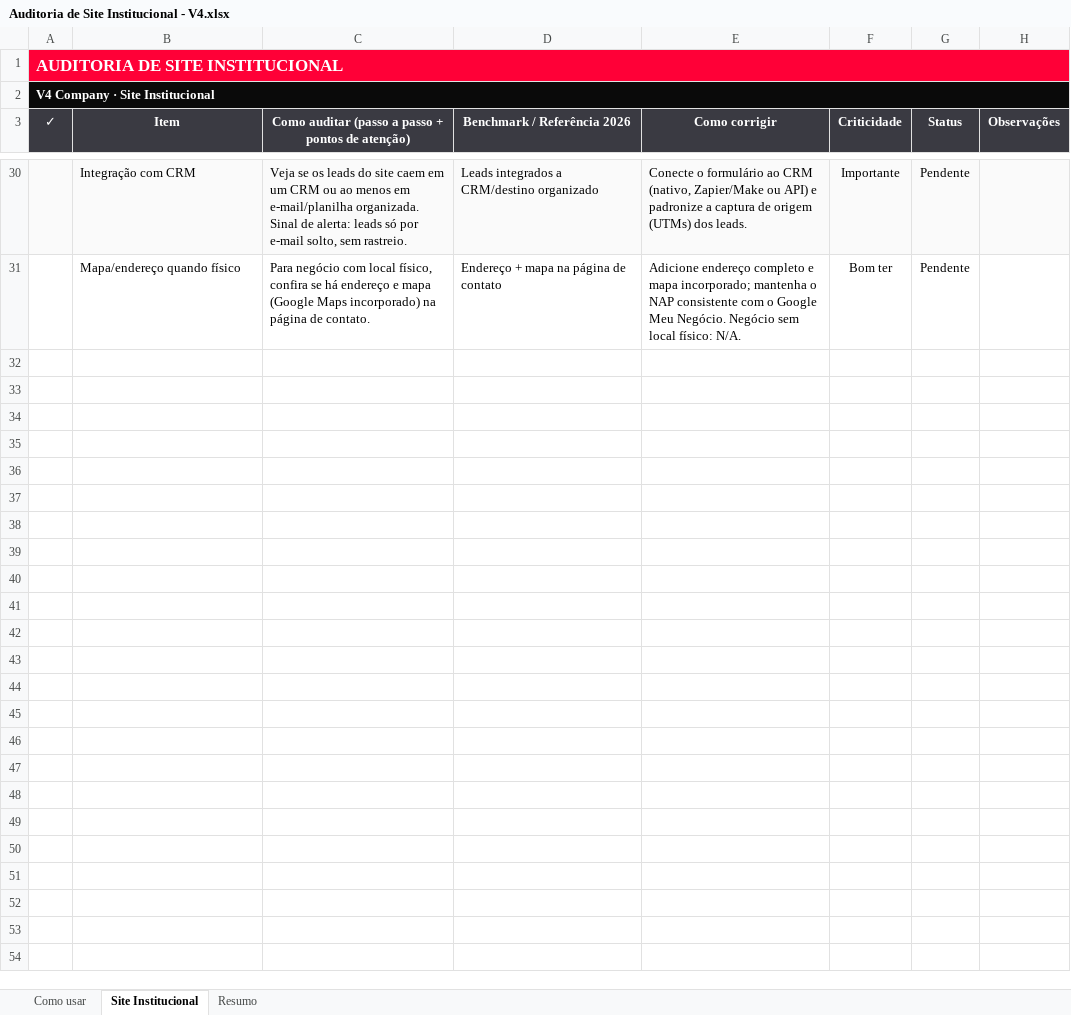
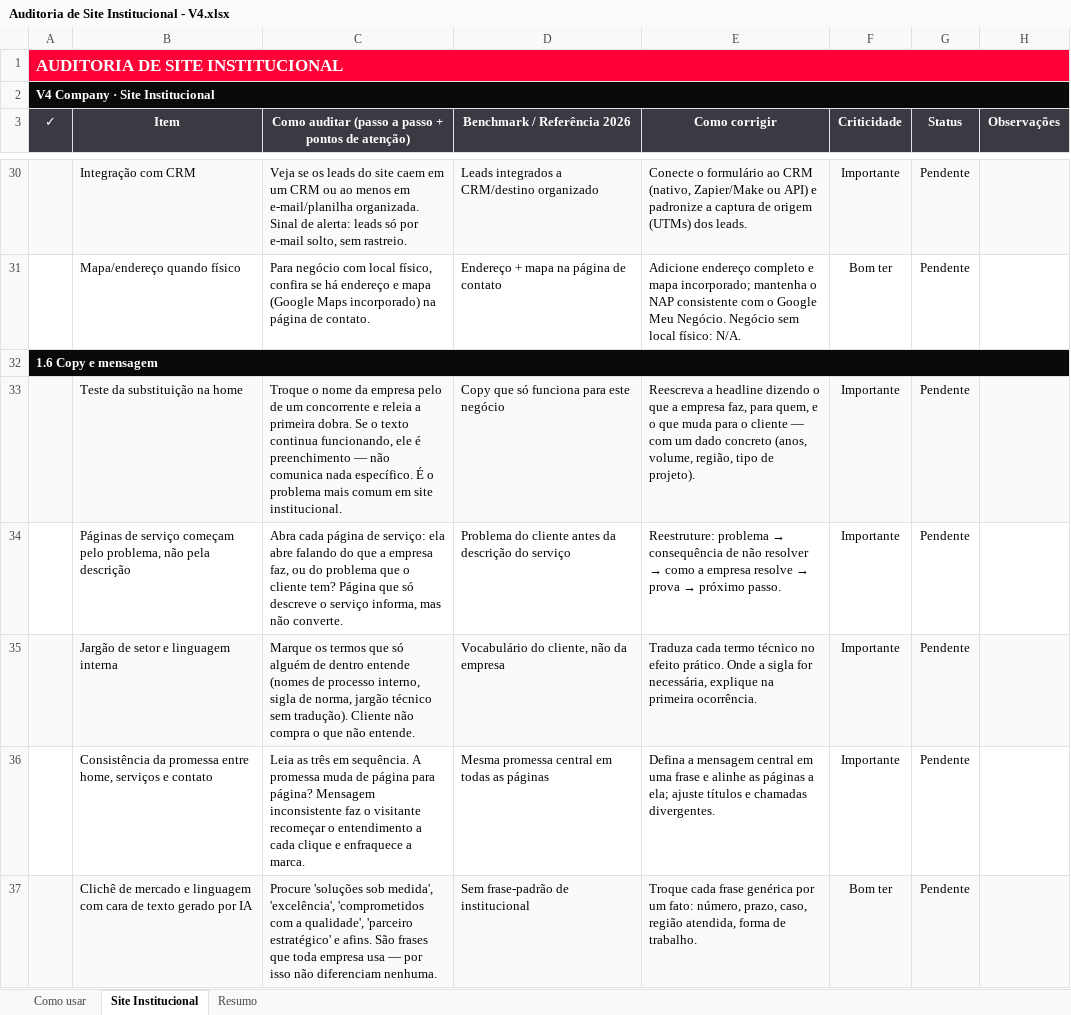
Before and after one commit to emepatron/blackbox-auditoria, an Excel workbook: planilhas/Auditoria de Site Institucional - V4.xlsx, sheet Site Institucional, drawn as a sheet; only a part is shown, gaps mark what is left out; values as stored, in another font and other column widths than the file's, no borders; conditional formats not drawn; the diff names each change by its address in the sheet, - before the commit and + after, or states it on an @@ line.

```diff
--- a/planilhas/Auditoria de Site Institucional - V4.xlsx (sheet Site Institucional)
+++ b/planilhas/Auditoria de Site Institucional - V4.xlsx (sheet Site Institucional)
+row 32: 1.6 Copy e mensagem
+row 33:  | Teste da substituição na home | Troque o nome da empresa pelo de um concorrente e releia a primeira dobra. Se o texto continua funcionando, ele é preenchimento — não comunica nada específico. É o problema mais comum em site institucional. | Copy que só funciona para este negócio | Reescreva a headline dizendo o que a empresa faz, para quem, e o que muda para o cliente — com um dado concreto (anos, volume, região, tipo de projeto). | Importante | Pendente
+row 34:  | Páginas de serviço começam pelo problema, não pela descrição | Abra cada página de serviço: ela abre falando do que a empresa faz, ou do problema que o cliente tem? Página que só descreve o serviço informa, mas não converte. | Problema do cliente antes da descrição do serviço | Reestruture: problema → consequência de não resolver → como a empresa resolve → prova → próximo passo. | Importante | Pendente
+row 35:  | Jargão de setor e linguagem interna | Marque os termos que só alguém de dentro entende (nomes de processo interno, sigla de norma, jargão técnico sem tradução). Cliente não compra o que não entende. | Vocabulário do cliente, não da empresa | Traduza cada termo técnico no efeito prático. Onde a sigla for necessária, explique na primeira ocorrência. | Importante | Pendente
+row 36:  | Consistência da promessa entre home, serviços e contato | Leia as três em sequência. A promessa muda de página para página? Mensagem inconsistente faz o visitante recomeçar o entendimento a cada clique e enfraquece a marca. | Mesma promessa central em todas as páginas | Defina a mensagem central em uma frase e alinhe as páginas a ela; ajuste títulos e chamadas divergentes. | Importante | Pendente
+row 37:  | Clichê de mercado e linguagem com cara de texto gerado por IA | Procure 'soluções sob medida', 'excelência', 'comprometidos com a qualidade', 'parceiro estratégico' e afins. São frases que toda empresa usa — por isso não diferenciam nenhuma. | Sem frase-padrão de institucional | Troque cada frase genérica por um fato: número, prazo, caso, região atendida, forma de trabalho. | Bom ter | Pendente
```
Also changed, not shown: planilhas/Auditoria de Google Meu Negócio - V4.xlsx, planilhas/Auditoria de Landing Page - V4.xlsx, 49 other files.
